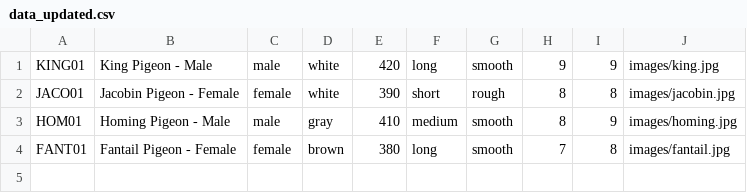
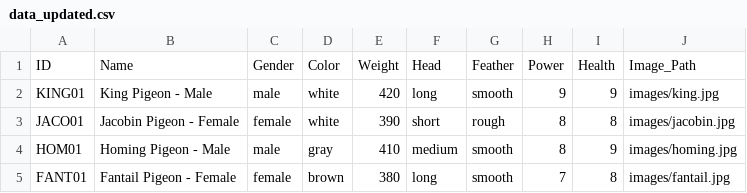
Before and after one commit to hazemsami513-ux/pegion2025, a CSV file: data_updated.csv, drawn as a sheet.

Commit message:
Add header row to data_updated.csv
Added header row to the CSV file for clarity.

```diff
--- a/data_updated.csv
+++ b/data_updated.csv
@@ -1 +1,2 @@
+ID,Name,Gender,Color,Weight,Head,Feather,Power,Health,Image_Path
 KING01,King Pigeon - Male,male,white,420,long,smooth,9,9,images/king.jpg
```
